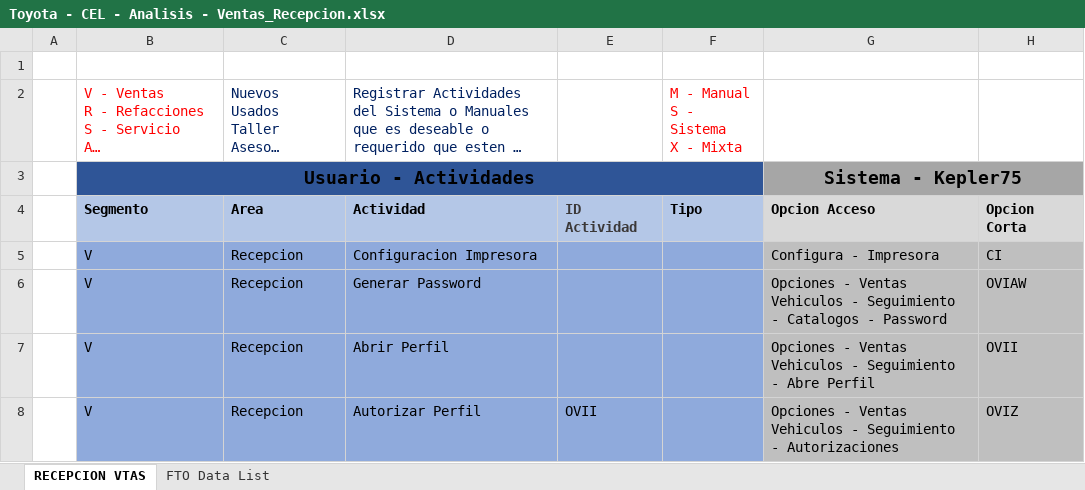
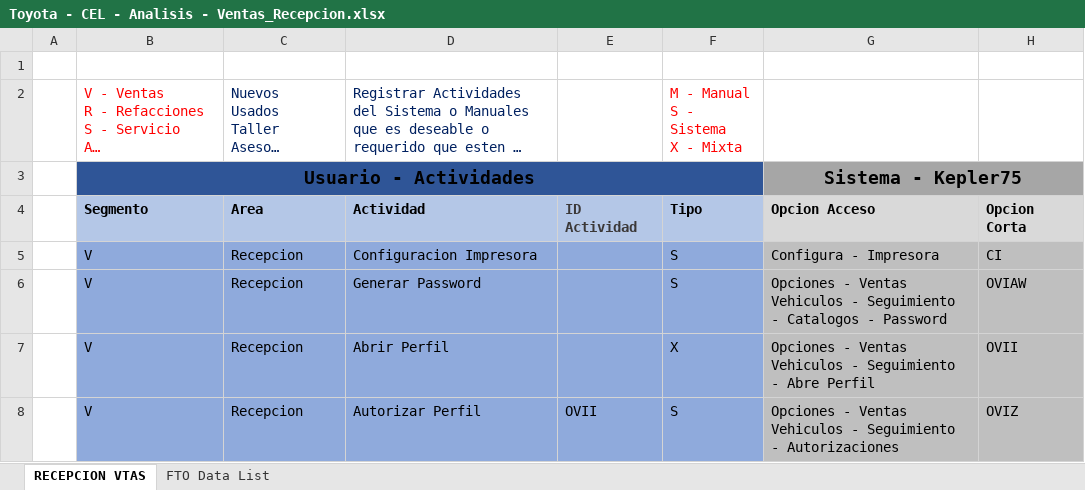
Before and after one commit to vcsalgado/toyota_proceso, an Excel workbook: TOYOTA-Celaya/Fuentes - Toyota/Distribuidor/Ventas/Recepcion/Toyota - CEL - Analisis - Ventas_Recepcion.xlsx, sheet RECEPCION VTAS, drawn as a sheet; only a part is shown; long unchanged cells end in …; values as stored, in another font and other column widths than the file's, no borders; the diff covers the shown part only; the diff names each change by its address in the sheet, - before the commit and + after, or states it on an @@ line.

```diff
--- a/TOYOTA-Celaya/Fuentes - Toyota/Distribuidor/Ventas/Recepcion/Toyota - CEL - Analisis - Ventas_Recepcion.xlsx (sheet RECEPCION VTAS)
+++ b/TOYOTA-Celaya/Fuentes - Toyota/Distribuidor/Ventas/Recepcion/Toyota - CEL - Analisis - Ventas_Recepcion.xlsx (sheet RECEPCION VTAS)
-F5:F6: (empty)
+F5:F6: S
-F7: (empty)
+F7: X
-F8: (empty)
+F8: S
```
Also changed, not shown: 15 edited cells elsewhere in this sheet, sheet FTO Data List, TOYOTA-Celaya/Fuentes - Toyota/Distribuidor/Servicios/Citas - Telemarketing/Toyota - CEL - Analisis - Servicio - Citas_CRT - v1_1_1 - Parte de CRT No esta Implementada Formalmente.xlsx, TOYOTA-Celaya/Toyota - CEL - Analisis.xlsx, 11 other files.
